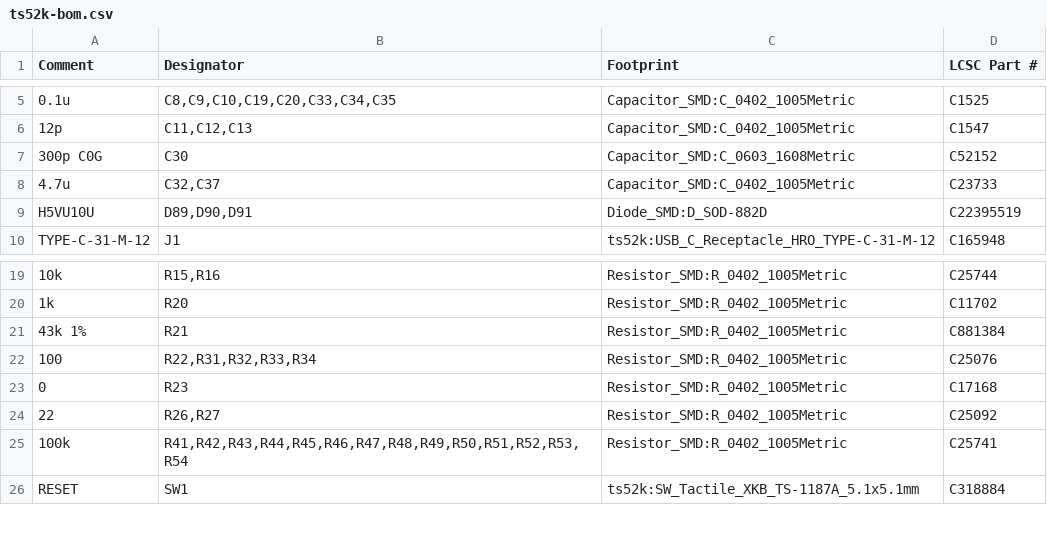
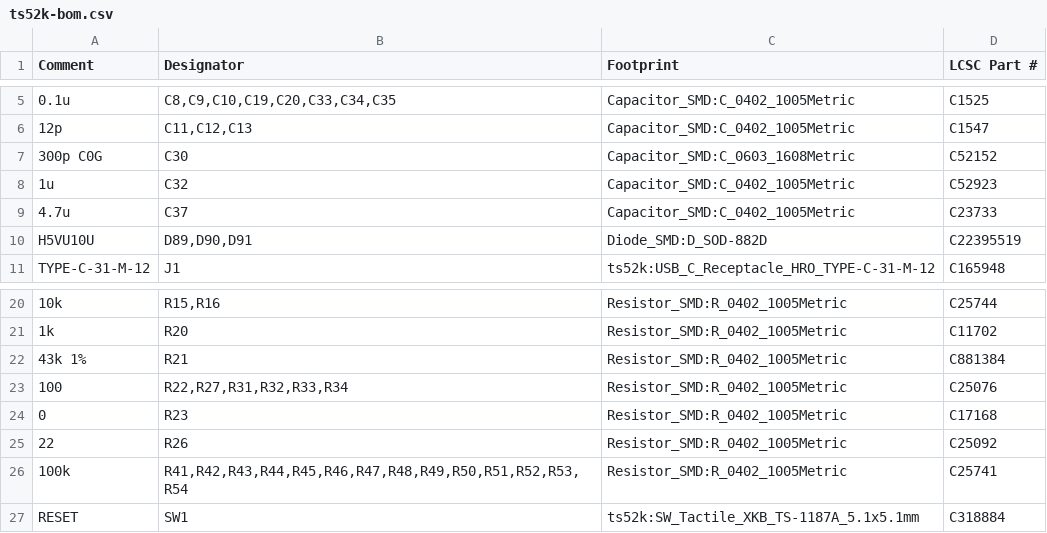
Before and after one commit to sadaoikebe/ts52k, a CSV file: pcb/jlcpcb/assembly/ts52k-bom.csv, drawn as a sheet; only a part is shown, gaps mark what is left out; addresses are those after the commit; the diff names each change by its address in the sheet, - before the commit and + after, or states it on an @@ line.

```diff
--- a/pcb/jlcpcb/assembly/ts52k-bom.csv
+++ b/pcb/jlcpcb/assembly/ts52k-bom.csv
+row 8: 1u | C32 | Capacitor_SMD:C_0402_1005Metric | C52923
-B9 (Designator): C32,C37
+B9 (Designator): C37
-B23 (Designator): R22,R31,R32,R33,R34
+B23 (Designator): R22,R27,R31,R32,R33,R34
-B25 (Designator): R26,R27
+B25 (Designator): R26
```
Also changed, not shown: 13 other files.
